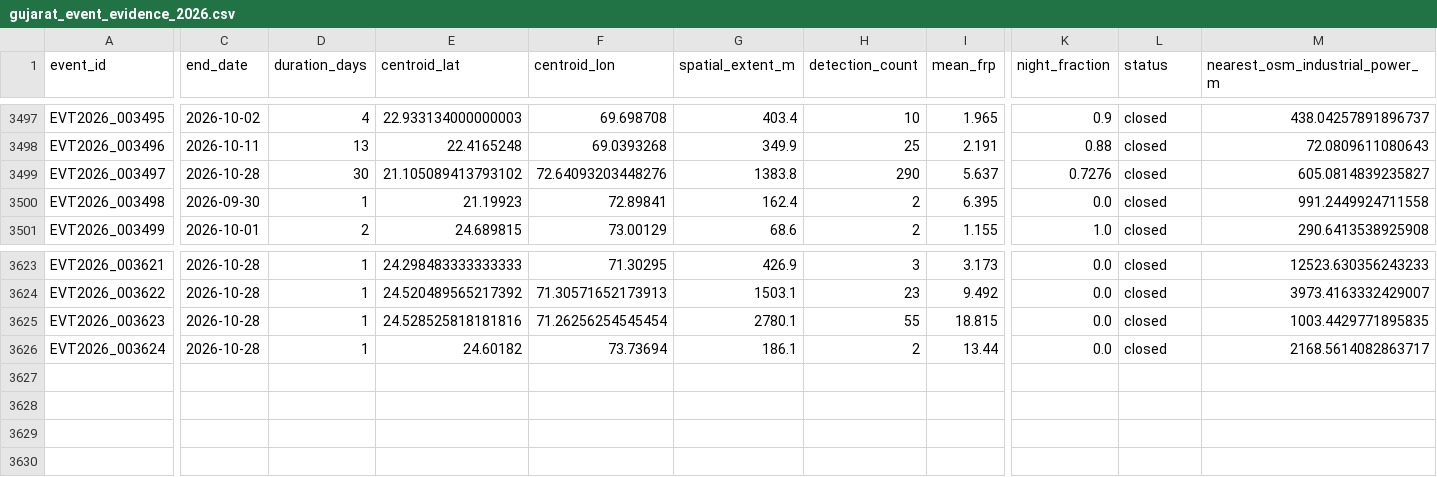
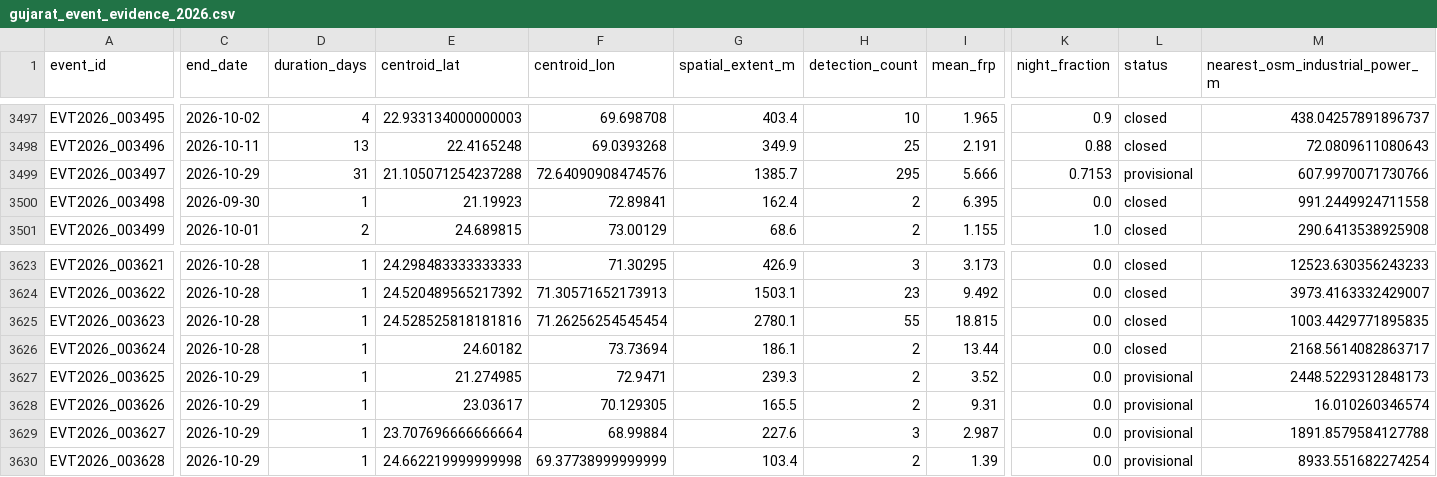
Before and after one commit to suvarchaw/Thermoscope, a CSV file: data/processed/gujarat_event_evidence_2026.csv, drawn as a sheet; only a part is shown, gaps mark what is left out; rows hold the shown columns only; the diff covers the shown part only; the diff names each change by its address in the sheet, - before the commit and + after, or states it on an @@ line.

```diff
--- a/data/processed/gujarat_event_evidence_2026.csv
+++ b/data/processed/gujarat_event_evidence_2026.csv
-C3499 (end_date): 2026-10-28
+C3499 (end_date): 2026-10-29
-D3499 (duration_days): 30
+D3499 (duration_days): 31
-E3499 (centroid_lat): 21.105089413793102
+E3499 (centroid_lat): 21.105071254237288
-F3499 (centroid_lon): 72.64093203448276
+F3499 (centroid_lon): 72.64090908474576
-G3499 (spatial_extent_m): 1383.8
+G3499 (spatial_extent_m): 1385.7
-H3499 (detection_count): 290
+H3499 (detection_count): 295
-I3499 (mean_frp): 5.637
+I3499 (mean_frp): 5.666
-K3499 (night_fraction): 0.7276
+K3499 (night_fraction): 0.7153
-L3499 (status): closed
+L3499 (status): provisional
-M3499 (nearest_osm_industrial_power_m): 605.0814839235827
+M3499 (nearest_osm_industrial_power_m): 607.9970071730766
+row 3627: EVT2026_003625 | 2026-10-29 | 1 | 21.274985 | 72.9471 | 239.3 | 2 | 3.52 | 0.0 | provisional | 2448.5229312848173
+row 3628: EVT2026_003626 | 2026-10-29 | 1 | 23.03617 | 70.129305 | 165.5 | 2 | 9.31 | 0.0 | provisional | 16.010260346574
+row 3629: EVT2026_003627 | 2026-10-29 | 1 | 23.707696666666664 | 68.99884 | 227.6 | 3 | 2.987 | 0.0 | provisional | 1891.8579584127788
+row 3630: EVT2026_003628 | 2026-10-29 | 1 | 24.662219999999998 | 69.37738999999999 | 103.4 | 2 | 1.39 | 0.0 | provisional | 8933.551682274254
```
Also changed, not shown: 1 edited cell elsewhere in this file, data/processed/gujarat_thermal_events_2026.csv, 3 other files.
